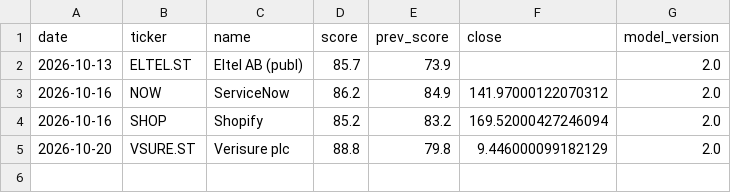
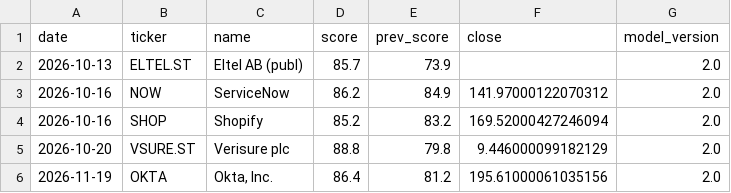
Before and after one commit to BenganTempest/Veloslimwhite, a CSV file: data/alert_log.csv, drawn as a sheet.

```diff
--- a/data/alert_log.csv
+++ b/data/alert_log.csv
@@ -5 +5,2 @@ date,ticker,name,score,prev_score,close,model_version
 2026-10-20,VSURE.ST,Verisure plc,88.8,79.8,9.446000099182129,2.0
+2026-11-19,OKTA,"Okta, Inc.",86.4,81.2,195.61000061035156,2.0
```
Also changed, not shown: data/benchmarks.csv, data/run_log.csv, 4 other files.
